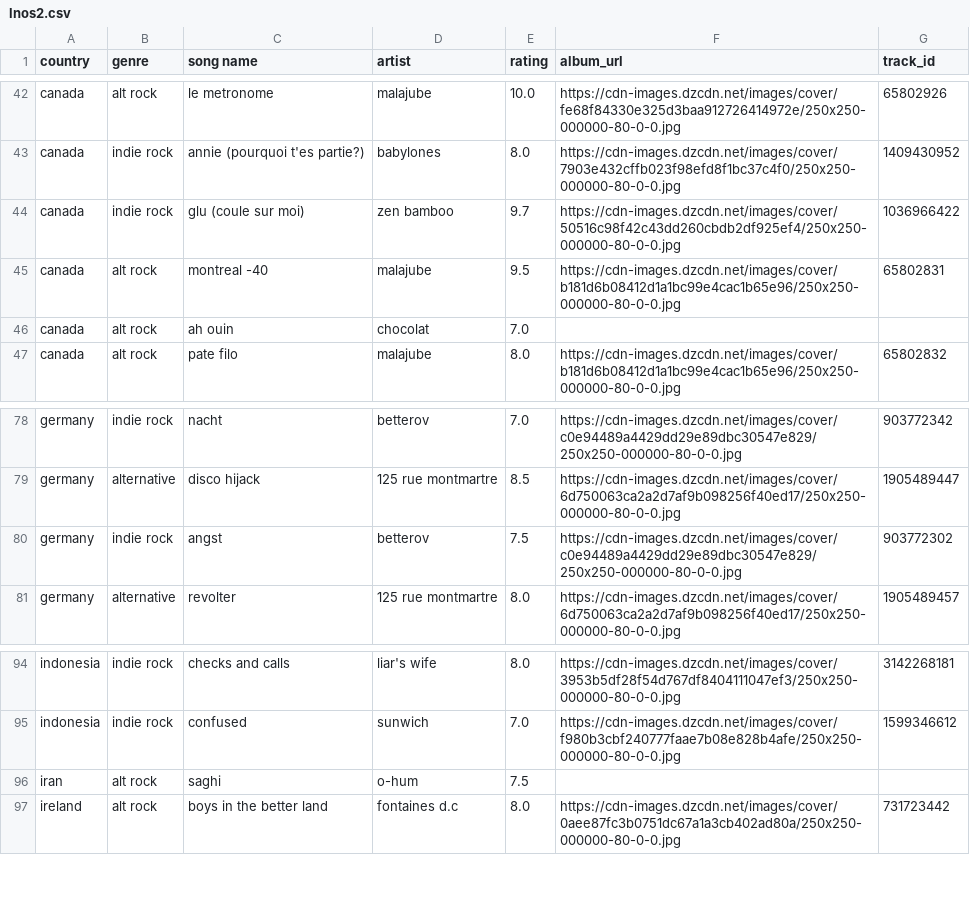
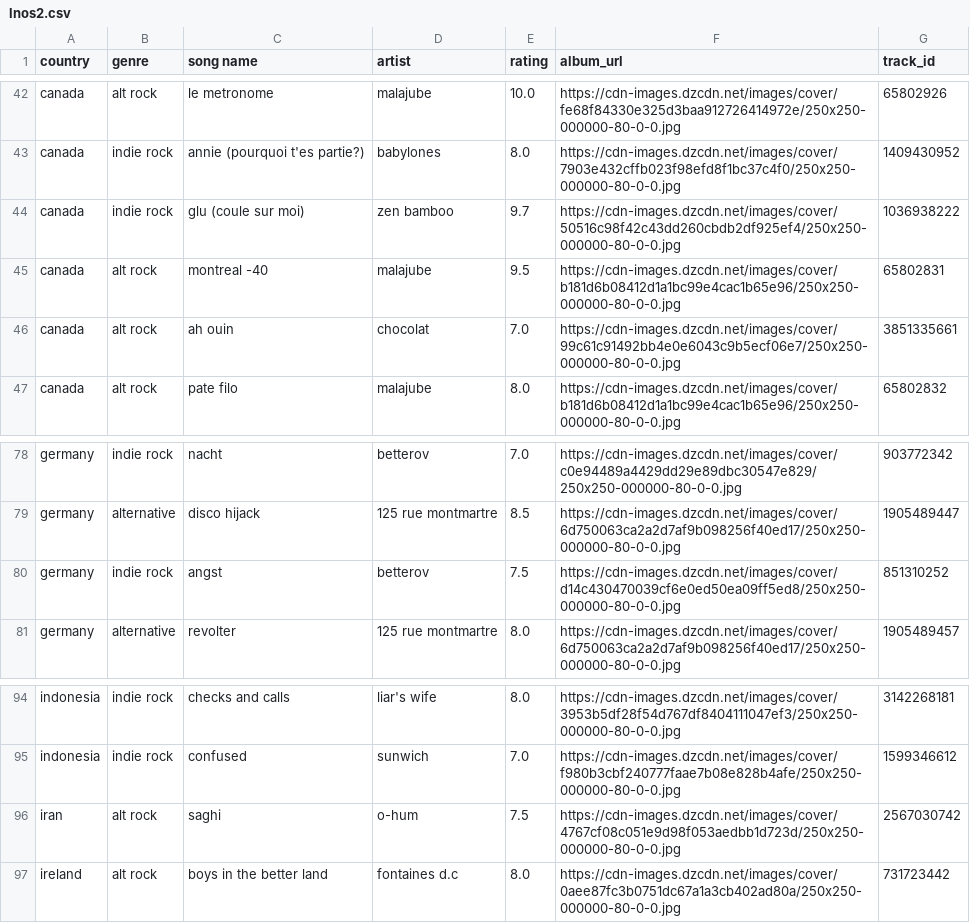
Before and after one commit to saladchalice/Alt-Around-the-World, a CSV file: data/lnos2.csv, drawn as a sheet; only a part is shown, gaps mark what is left out.

```diff
--- a/data/lnos2.csv
+++ b/data/lnos2.csv
@@ -43,5 +43,5 @@ canada,alt rock,le metronome,malajube,10.0,https://cdn-images.dzcdn.net/images/c
 canada,indie rock,annie (pourquoi t'es partie?),babylones,8.0,https://cdn-images.dzcdn.net/images/cover/7903e432cffb023f98efd8f1bc37c4f0/250x250-000000-80-0-0.jpg,1409430952
-canada,indie rock,glu (coule sur moi),zen bamboo,9.7,https://cdn-images.dzcdn.net/images/cover/50516c98f42c43dd260cbdb2df925ef4/250x250-000000-80-0-0.jpg,1036966422
+canada,indie rock,glu (coule sur moi),zen bamboo,9.7,https://cdn-images.dzcdn.net/images/cover/50516c98f42c43dd260cbdb2df925ef4/250x250-000000-80-0-0.jpg,1036938222
 canada,alt rock,montreal -40,malajube,9.5,https://cdn-images.dzcdn.net/images/cover/b181d6b08412d1a1bc99e4cac1b65e96/250x250-000000-80-0-0.jpg,65802831
-canada,alt rock,ah ouin,chocolat,7.0,,
+canada,alt rock,ah ouin,chocolat,7.0,https://cdn-images.dzcdn.net/images/cover/99c61c91492bb4e0e6043c9b5ecf06e7/250x250-000000-80-0-0.jpg,3851335661
 canada,alt rock,pate filo,malajube,8.0,https://cdn-images.dzcdn.net/images/cover/b181d6b08412d1a1bc99e4cac1b65e96/250x250-000000-80-0-0.jpg,65802832
@@ -79,3 +79,3 @@ germany,indie rock,nacht,betterov,7.0,https://cdn-images.dzcdn.net/images/cover/
 germany,alternative,disco hijack,125 rue montmartre,8.5,https://cdn-images.dzcdn.net/images/cover/6d750063ca2a2d7af9b098256f40ed17/250x250-000000-80-0-0.jpg,1905489447
-germany,indie rock,angst,betterov,7.5,https://cdn-images.dzcdn.net/images/cover/c0e94489a4429dd29e89dbc30547e829/250x250-000000-80-0-0.jpg,903772302
+germany,indie rock,angst,betterov,7.5,https://cdn-images.dzcdn.net/images/cover/d14c430470039cf6e0ed50ea09ff5ed8/250x250-000000-80-0-0.jpg,851310252
 germany,alternative,revolter,125 rue montmartre,8.0,https://cdn-images.dzcdn.net/images/cover/6d750063ca2a2d7af9b098256f40ed17/250x250-000000-80-0-0.jpg,1905489457
@@ -95,3 +95,3 @@ indonesia,indie rock,checks and calls,liar's wife,8.0,https://cdn-images.dzcdn.n
 indonesia,indie rock,confused,sunwich,7.0,https://cdn-images.dzcdn.net/images/cover/f980b3cbf240777faae7b08e828b4afe/250x250-000000-80-0-0.jpg,1599346612
-iran,alt rock,saghi,o-hum,7.5,,
+iran,alt rock,saghi,o-hum,7.5,https://cdn-images.dzcdn.net/images/cover/4767cf08c051e9d98f053aedbb1d723d/250x250-000000-80-0-0.jpg,2567030742
 ireland,alt rock,boys in the better land,fontaines d.c,8.0,https://cdn-images.dzcdn.net/images/cover/0aee87fc3b0751dc67a1a3cb402ad80a/250x250-000000-80-0-0.jpg,731723442
```
Also changed, not shown: 1 other file.
